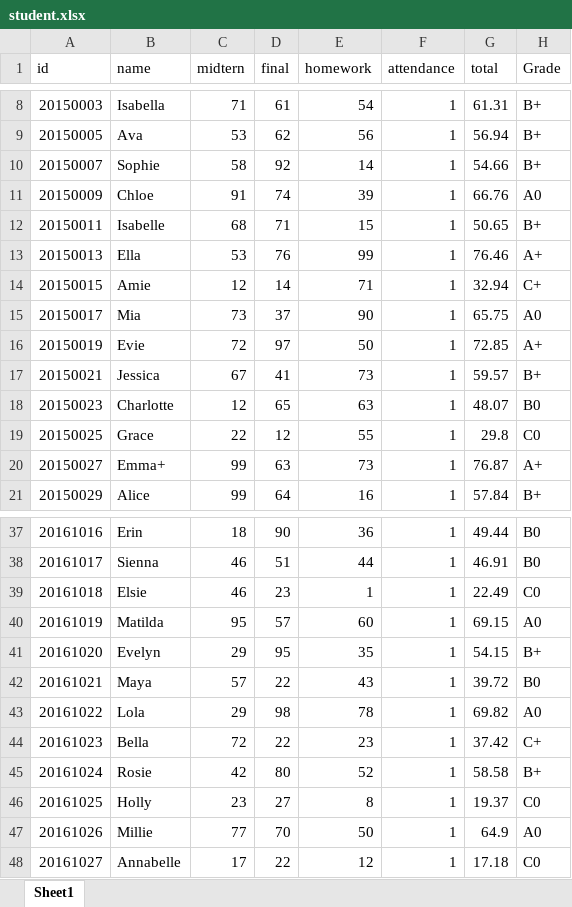
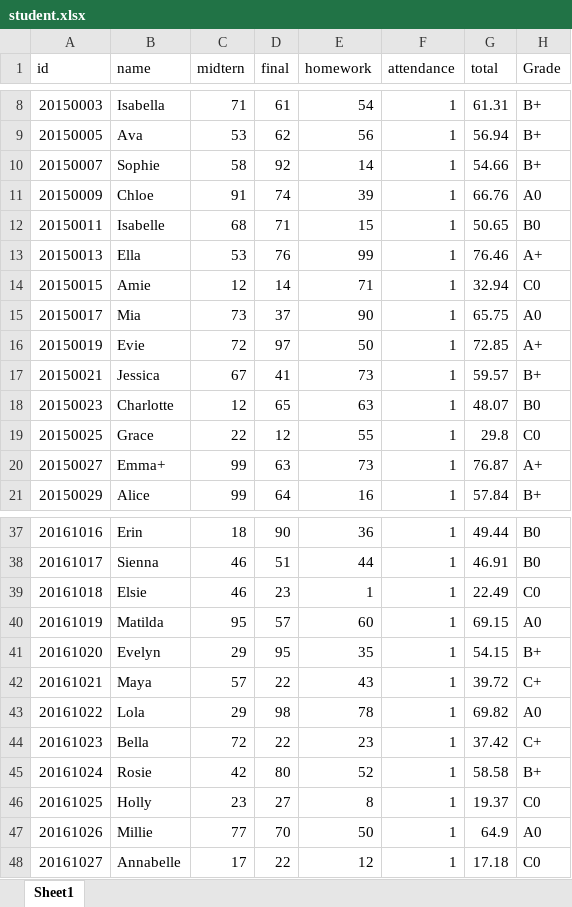
Before and after one commit to tting0530/BigDataProcess, an Excel workbook: HW2/student.xlsx, sheet Sheet1, drawn as a sheet; only a part is shown, gaps mark what is left out; values as stored, in another font and other column widths than the file's, no borders; the diff names each change by its address in the sheet, - before the commit and + after, or states it on an @@ line.

```diff
--- a/HW2/student.xlsx (sheet Sheet1)
+++ b/HW2/student.xlsx (sheet Sheet1)
-H12 (Grade): B+
+H12 (Grade): B0
-H14 (Grade): C+
+H14 (Grade): C0
-H42 (Grade): B0
+H42 (Grade): C+
```
Also changed, not shown: 1 other file.
